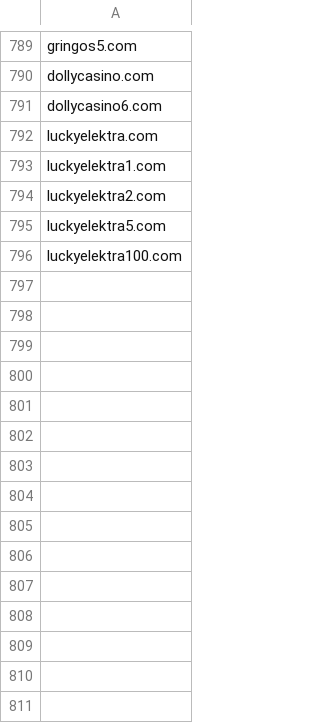
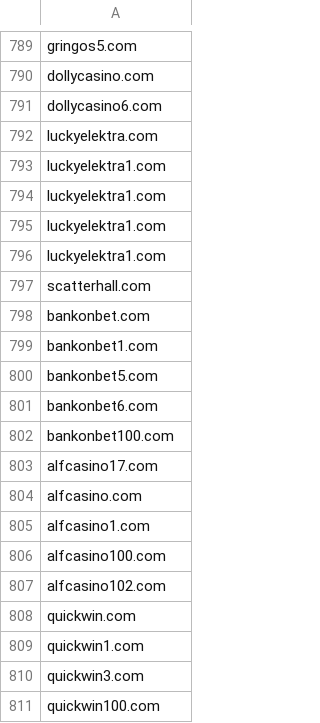
Before and after one commit to analogic/cz-gov-blocks, a CSV file: csv/mfcr.csv, drawn as a sheet; only a part is shown, gaps mark what is left out.

```diff
--- a/csv/mfcr.csv
+++ b/csv/mfcr.csv
@@ -793,4 +793,19 @@ luckyelektra.com
 luckyelektra1.com
-luckyelektra2.com
-luckyelektra5.com
-luckyelektra100.com
+luckyelektra1.com
+luckyelektra1.com
+luckyelektra1.com
+scatterhall.com
+bankonbet.com
+bankonbet1.com
+bankonbet5.com
+bankonbet6.com
+bankonbet100.com
+alfcasino17.com
+alfcasino.com
+alfcasino1.com
+alfcasino100.com
+alfcasino102.com
+quickwin.com
+quickwin1.com
+quickwin3.com
+quickwin100.com
```
Also changed, not shown: original/mfcr.csv, 2 other files.
